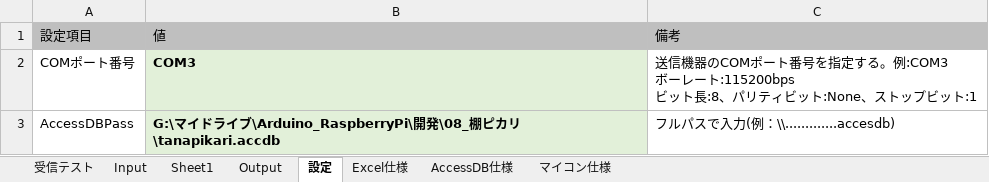
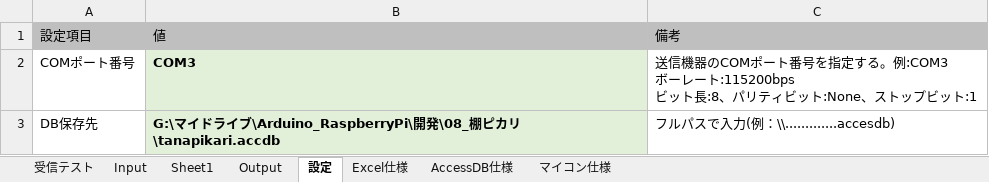
Before and after one commit to km190112/Tanapika, an Excel workbook: tanapika.xlsm, sheet 設定, drawn as a sheet; values as stored, in another font and other column widths than the file's, no borders; the diff names each change by its address in the sheet, - before the commit and + after, or states it on an @@ line.

```diff
--- a/tanapika.xlsm (sheet 設定)
+++ b/tanapika.xlsm (sheet 設定)
-A3: AccessDBPass
+A3: DB保存先
```
Also changed, not shown: sheet Input, charts or pictures, 1 other file.
